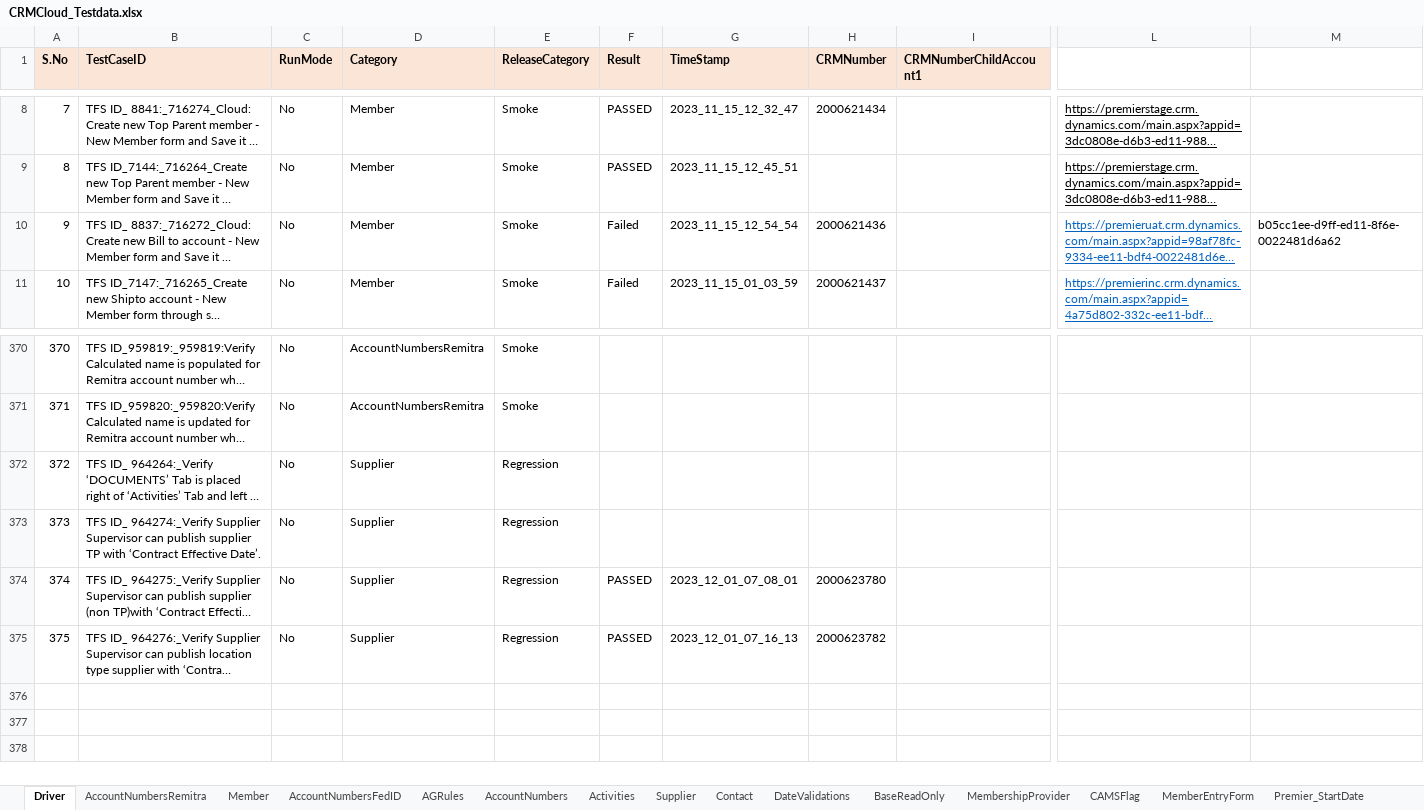
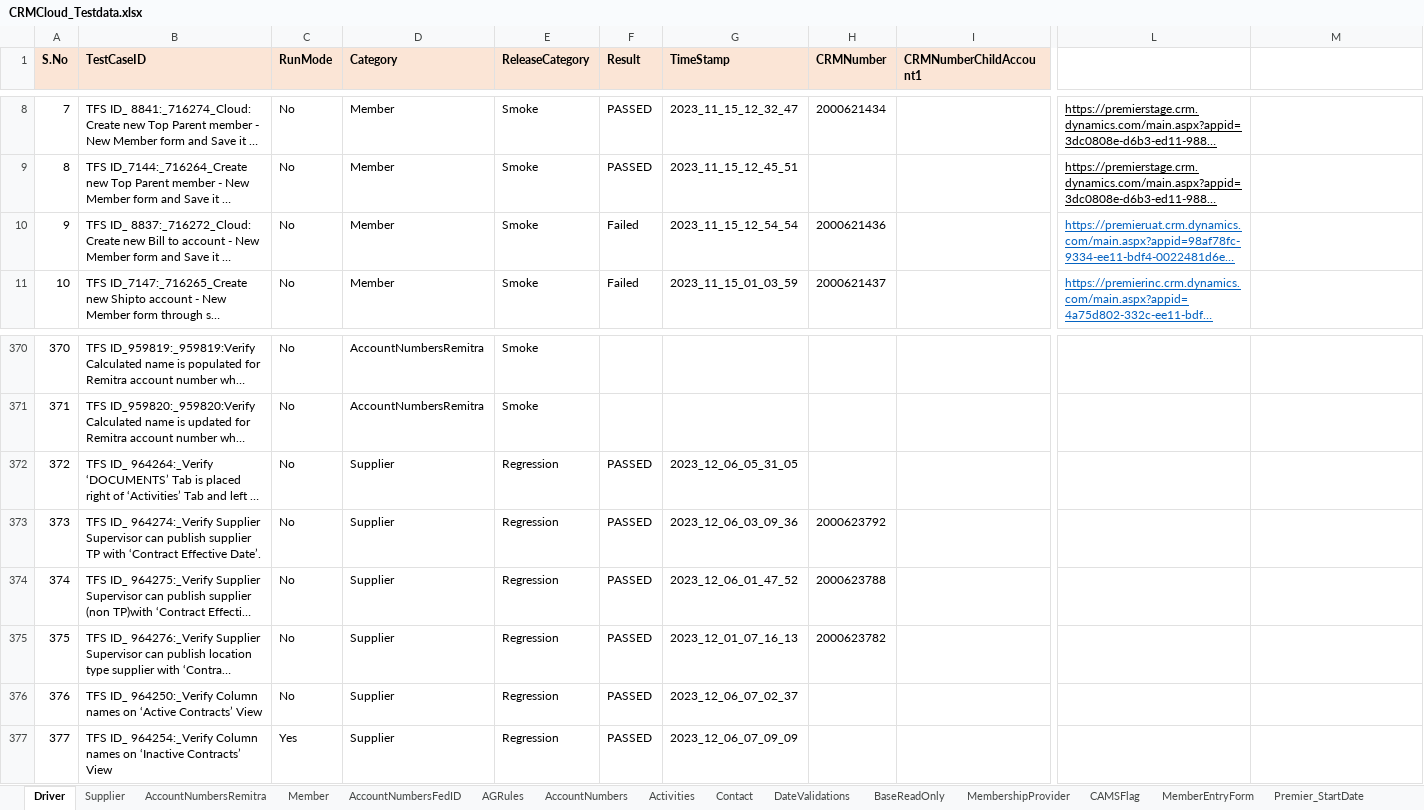
Before and after one commit to FaridhahN/Dynamics_CRM_Cloud_2023_Wave1, an Excel workbook: data/CRMCloud_Testdata.xlsx, sheet Driver, drawn as a sheet; only a part is shown, gaps mark what is left out; long unchanged cells end in …; values as stored, in another font and other column widths than the file's, no borders; rows hold the shown columns only; the diff names each change by its address in the sheet, - before the commit and + after, or states it on an @@ line.

Commit message:
Committing Contract View test cases with new functions.

```diff
--- a/data/CRMCloud_Testdata.xlsx (sheet Driver)
+++ b/data/CRMCloud_Testdata.xlsx (sheet Driver)
@@ sheet tab order changed: Driver | Supplier | AccountNumbersRemitra | Member | AccountNumbersFedID | AGRules | AccountNumbers | Activities | Contact | DateValidations | BaseReadOnly | MembershipProvider | CAMSFlag | MemberEntryForm | Premier_StartDate @@
-M10: b05cc1ee-d9ff-ed11-8f6e-0022481d6a62
+M10: (empty)
-F372:F373 (Result): (empty)
+F372:F373 (Result): PASSED
-G372 (TimeStamp): (empty)
+G372 (TimeStamp): 2023_12_06_05_31_05
-G373 (TimeStamp): (empty)
+G373 (TimeStamp): 2023_12_06_03_09_36
-H373 (CRMNumber): (empty)
+H373 (CRMNumber): 2000623792
-G374 (TimeStamp): 2023_12_01_07_08_01
+G374 (TimeStamp): 2023_12_06_01_47_52
-H374 (CRMNumber): 2000623780
+H374 (CRMNumber): 2000623788
+row 376: 376 | TFS ID_ 964250:_Verify Column names on ‘Active Contracts’ View | No | Supplier | Regression | PASSED | 2023_12_06_07_02_37
+row 377: 377 | TFS ID_ 964254:_Verify Column names on ‘Inactive Contracts’ View | Yes | Supplier | Regression | PASSED | 2023_12_06_07_09_09
```
Also changed, not shown: sheet Supplier, 15 other files.
